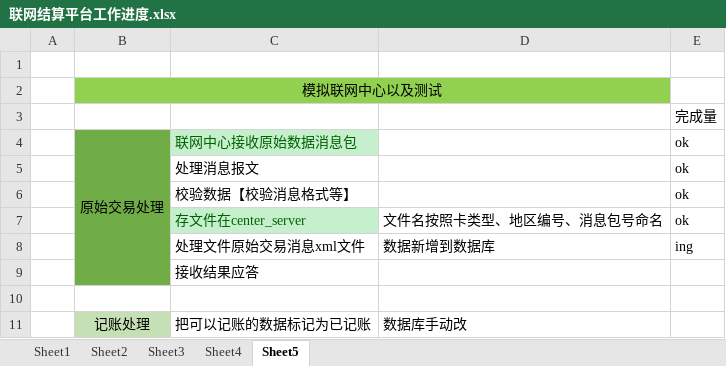
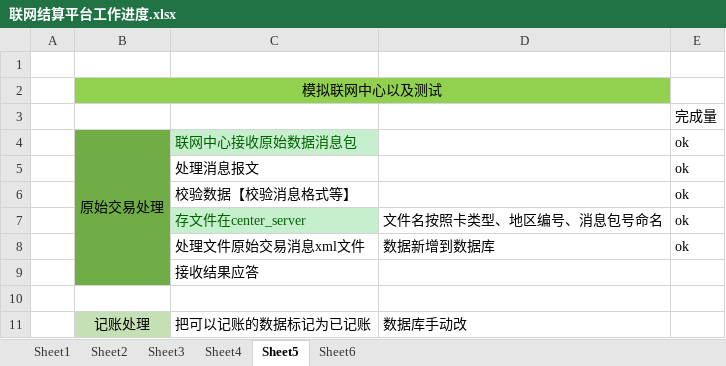
Before and after one commit to hh9net/etc, an Excel workbook: src/doc/联网结算平台工作进度.xlsx, sheet Sheet5, drawn as a sheet; only a part is shown; values as stored, in another font and other column widths than the file's, no borders; the diff names each change by its address in the sheet, - before the commit and + after, or states it on an @@ line.

```diff
--- a/src/doc/联网结算平台工作进度.xlsx (sheet Sheet5)
+++ b/src/doc/联网结算平台工作进度.xlsx (sheet Sheet5)
+sheet tab: Sheet6
-E8: ing
+E8: ok
```
Also changed, not shown: sheet Sheet4, 14 other files.
